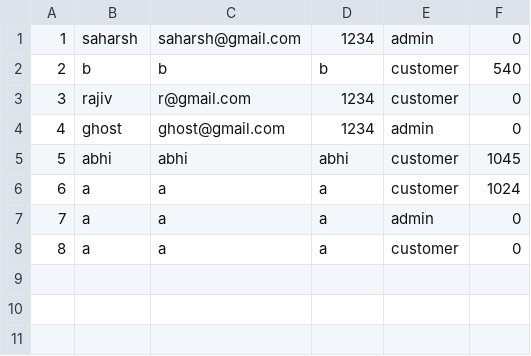
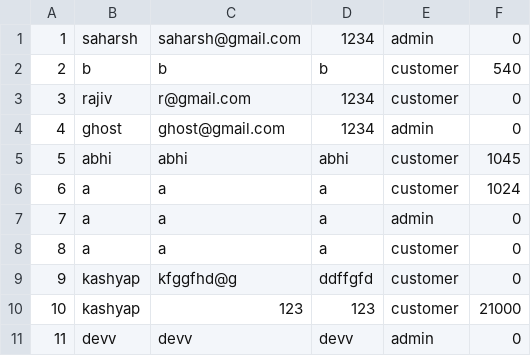
Before and after one commit to Rishik-0/Online-car-rental-system-college-case-study-, a CSV file: User.csv, drawn as a sheet.

```diff
--- a/User.csv
+++ b/User.csv
@@ -8 +8,4 @@
 8,a,a,a,customer,0
+9,kashyap,kfggfhd@g,ddffgfd,customer,0
+10,kashyap,123,123,customer,21000
+11,devv,devv,devv,admin,0
```
Also changed, not shown: Car.csv, 3 other files.
